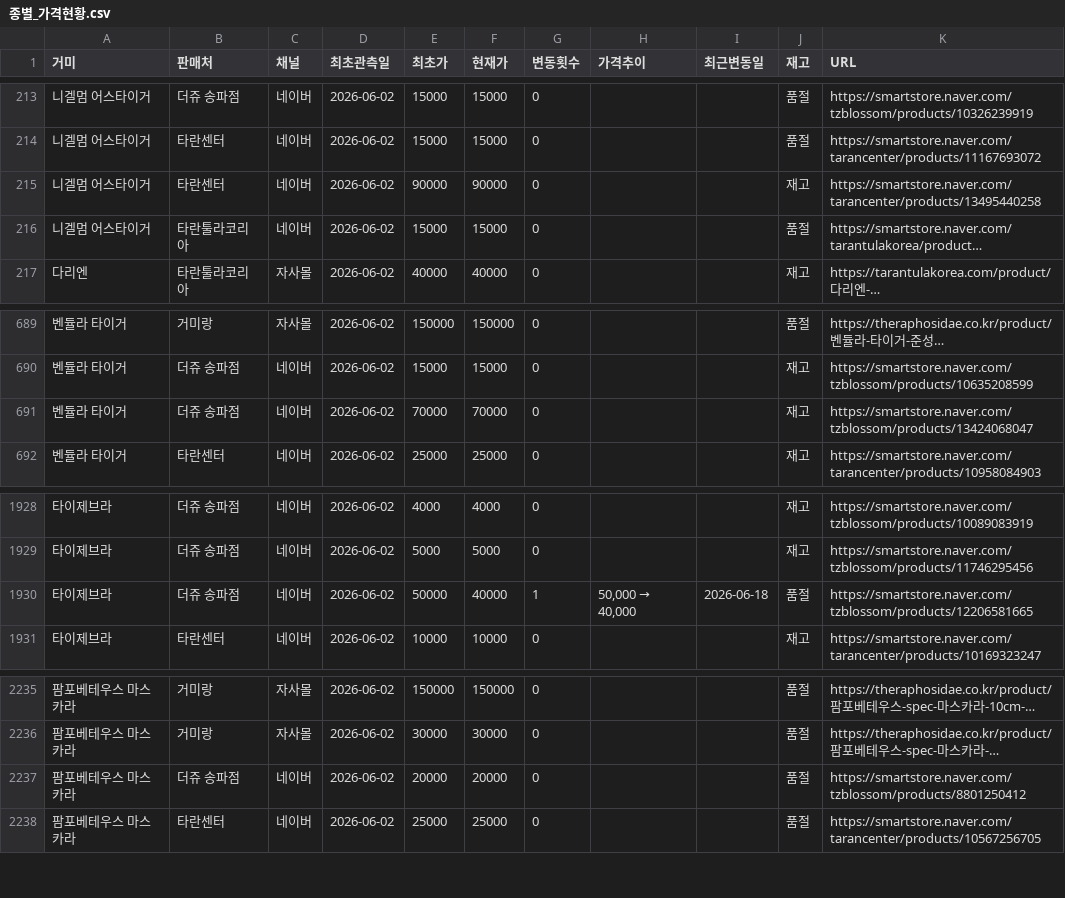
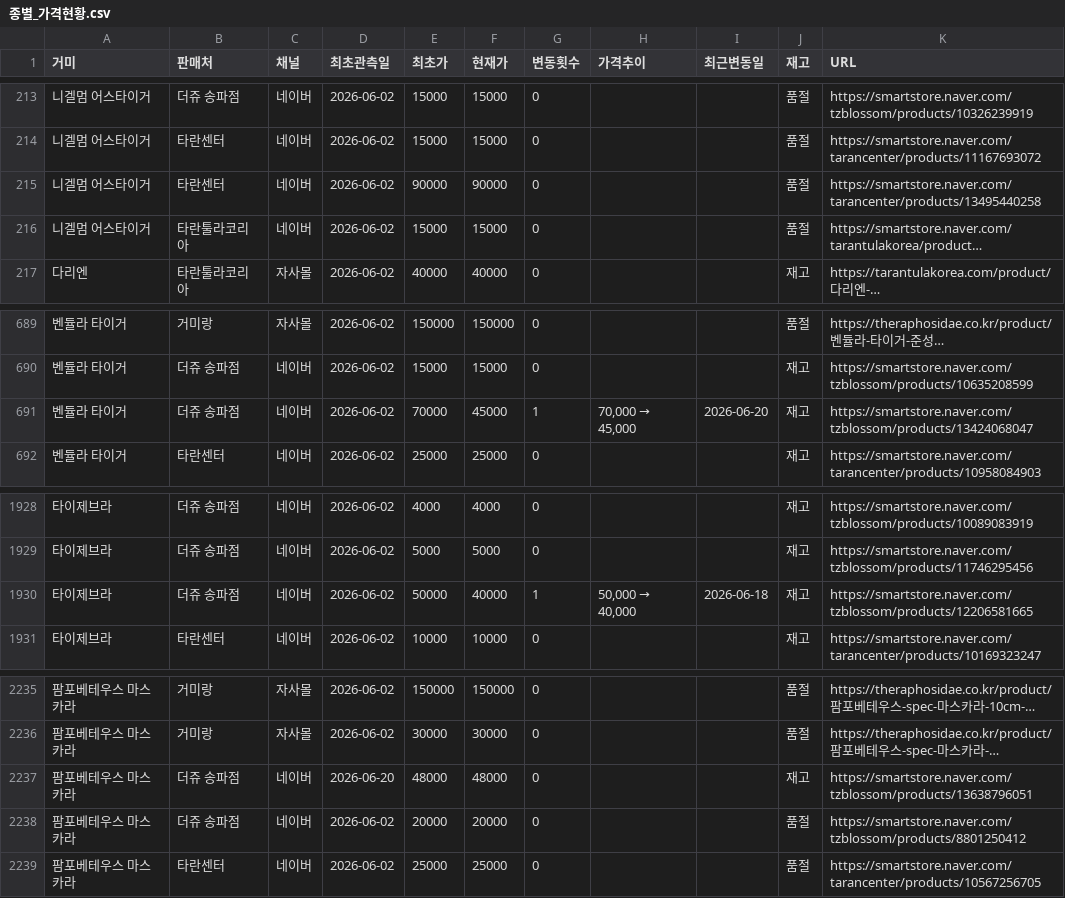
Before and after one commit to janghongku/tarantula-prices, a CSV file: outputs/종별_가격현황.csv, drawn as a sheet; only a part is shown, gaps mark what is left out; long unchanged cells end in …; the diff names each change by its address in the sheet, - before the commit and + after, or states it on an @@ line.

Commit message:
chore: naver auto-update (2026-06-20 23:09:49)

```diff
--- a/outputs/종별_가격현황.csv
+++ b/outputs/종별_가격현황.csv
-J215 (재고): 재고
+J215 (재고): 품절
-F691 (현재가): 70000
+F691 (현재가): 45000
-G691 (변동횟수): 0
+G691 (변동횟수): 1
@@ H691 (가격추이): (empty) → 70,000 → 45,000 @@
-I691 (최근변동일): (empty)
+I691 (최근변동일): 2026-06-20
-J1930 (재고): 품절
+J1930 (재고): 재고
+row 2237: 팜포베테우스 마스카라 | 더쥬 송파점 | 네이버 | 2026-06-20 | 48000 | 48000 | 0 |  |  | 재고 | https://smartstore.naver.com/tzblossom/products/13638796051
```
Also changed, not shown: outputs/가격변동_로그.csv, outputs/신규등록_로그.csv, 4 other files.
